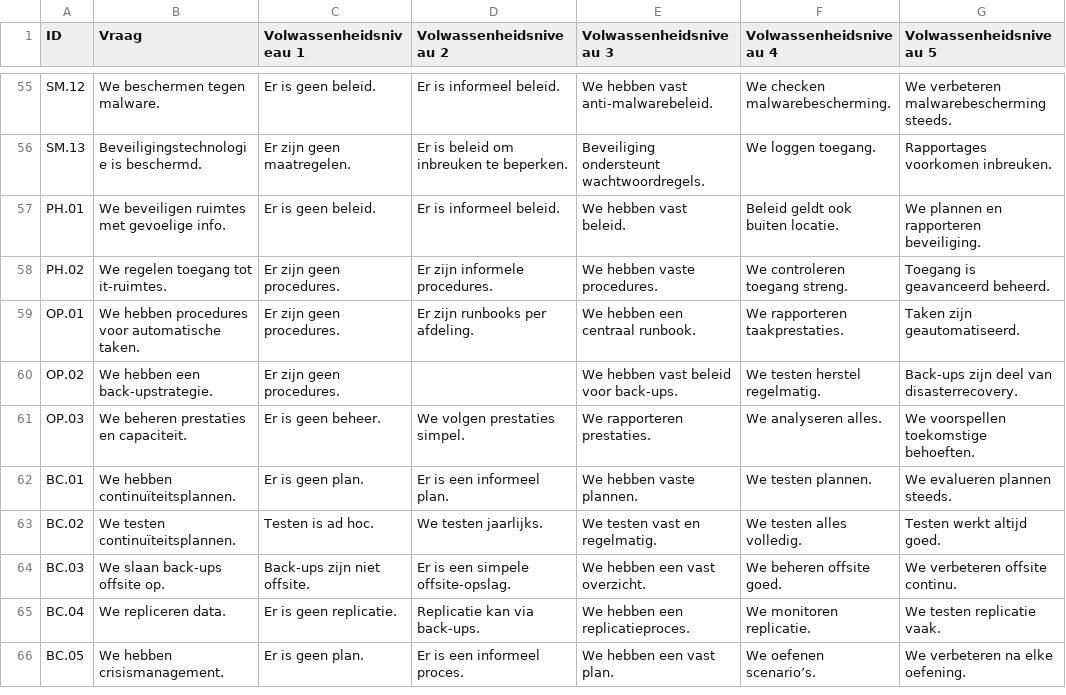
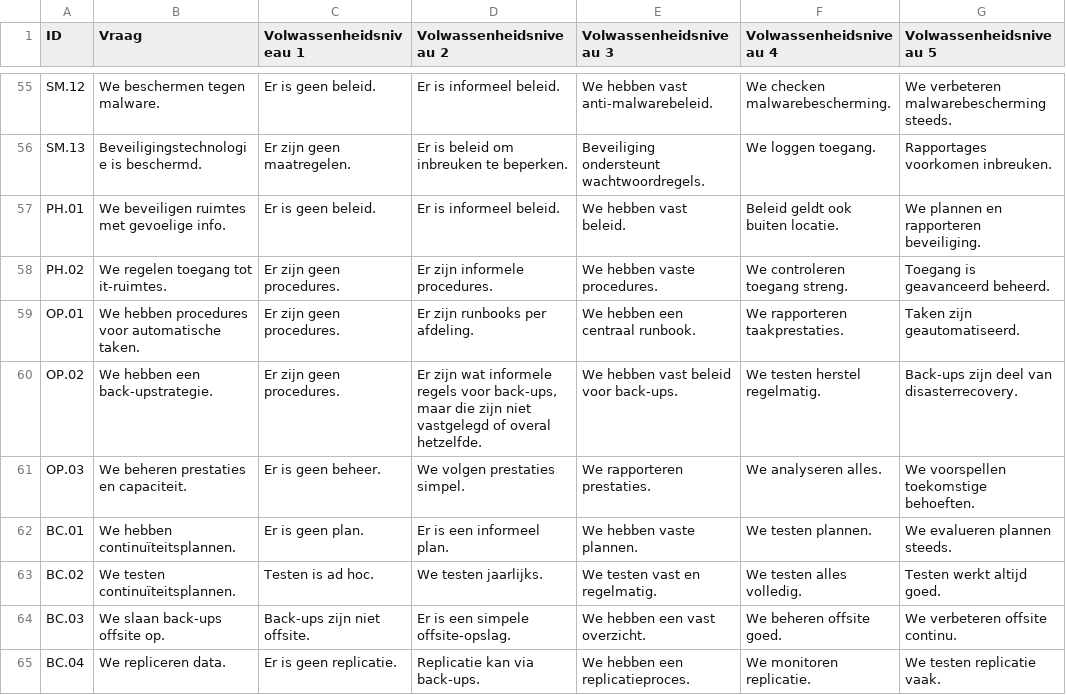
Before and after one commit to edsolv/ibp-fo-c2, a CSV file: self_assessment_IBP_vereenvoudigd.csv, drawn as a sheet; only a part is shown, gaps mark what is left out; the shorter side is filled out with more unchanged rows.

Commit message:
Add files via upload

```diff
--- a/self_assessment_IBP_vereenvoudigd.csv
+++ b/self_assessment_IBP_vereenvoudigd.csv
@@ -59,3 +59,3 @@ PH.02;We regelen toegang tot it-ruimtes.;Er zijn geen procedures.;Er zijn inform
 OP.01;We hebben procedures voor automatische taken.;Er zijn geen procedures.;Er zijn runbooks per afdeling.;We hebben een centraal runbook.;We rapporteren taakprestaties.;Taken zijn geautomatiseerd.
-OP.02;We hebben een back-upstrategie.;Er zijn geen procedures.;;We hebben vast beleid voor back-ups.;We testen herstel regelmatig.;Back-ups zijn deel van disasterrecovery.
+OP.02;We hebben een back-upstrategie.;Er zijn geen procedures.;Er zijn wat informele regels voor back-ups, maar die zijn niet vastgelegd of overal hetzelfde.;We hebben vast beleid voor back-ups.;We testen herstel regelmatig.;Back-ups zijn deel van disasterrecovery.
 OP.03;We beheren prestaties en capaciteit.;Er is geen beheer.;We volgen prestaties simpel.;We rapporteren prestaties.;We analyseren alles.;We voorspellen toekomstige behoeften.
```
